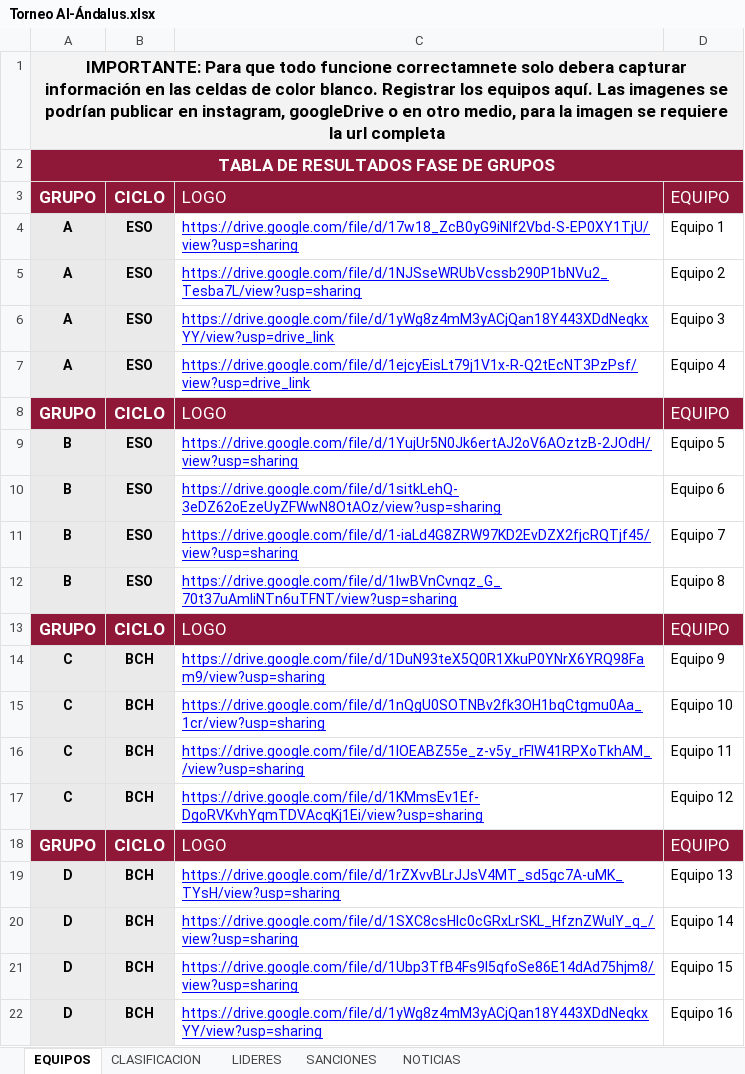
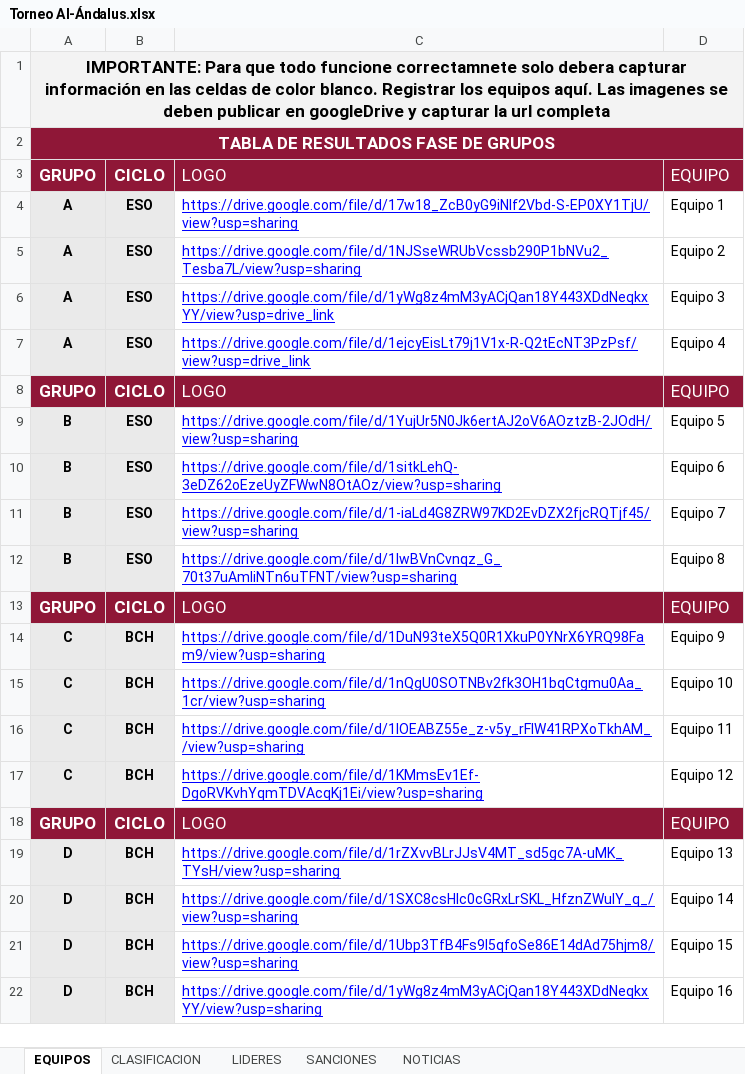
Before and after one commit to GerardoHMX/TorneoAl-Andalus, an Excel workbook: Torneo Al-Ándalus.xlsx, sheet EQUIPOS, drawn as a sheet; values as stored, in another font and other column widths than the file's, no borders; charts and pictures not drawn; the diff names each change by its address in the sheet, - before the commit and + after, or states it on an @@ line.

```diff
--- a/Torneo Al-Ándalus.xlsx (sheet EQUIPOS)
+++ b/Torneo Al-Ándalus.xlsx (sheet EQUIPOS)
-A1: …imagenes se podrían publicar en instagram, googleDrive o en otro medio, para la imagen se requiere la url…
+A1: …imagenes se deben publicar en googleDrive y capturar la url…
```
Also changed, not shown: sheet CLASIFICACION, sheet SANCIONES, sheet LIDERES, sheet NOTICIAS, formulas that keep their value, 5 other files.
